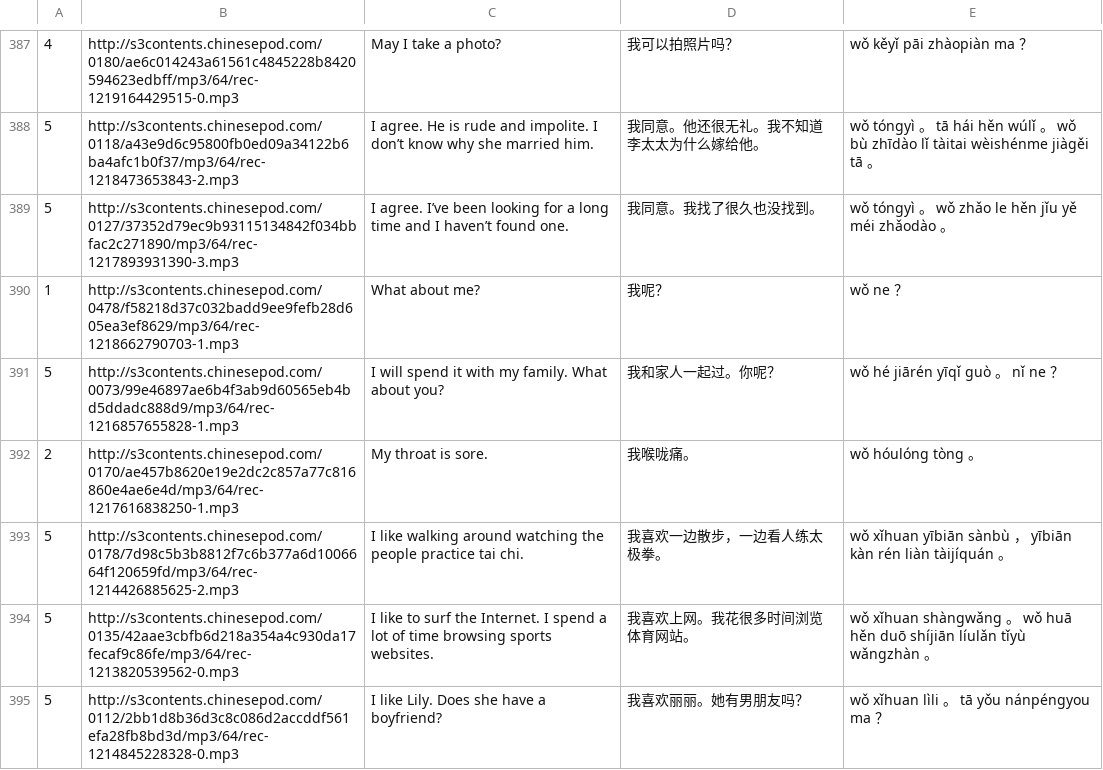
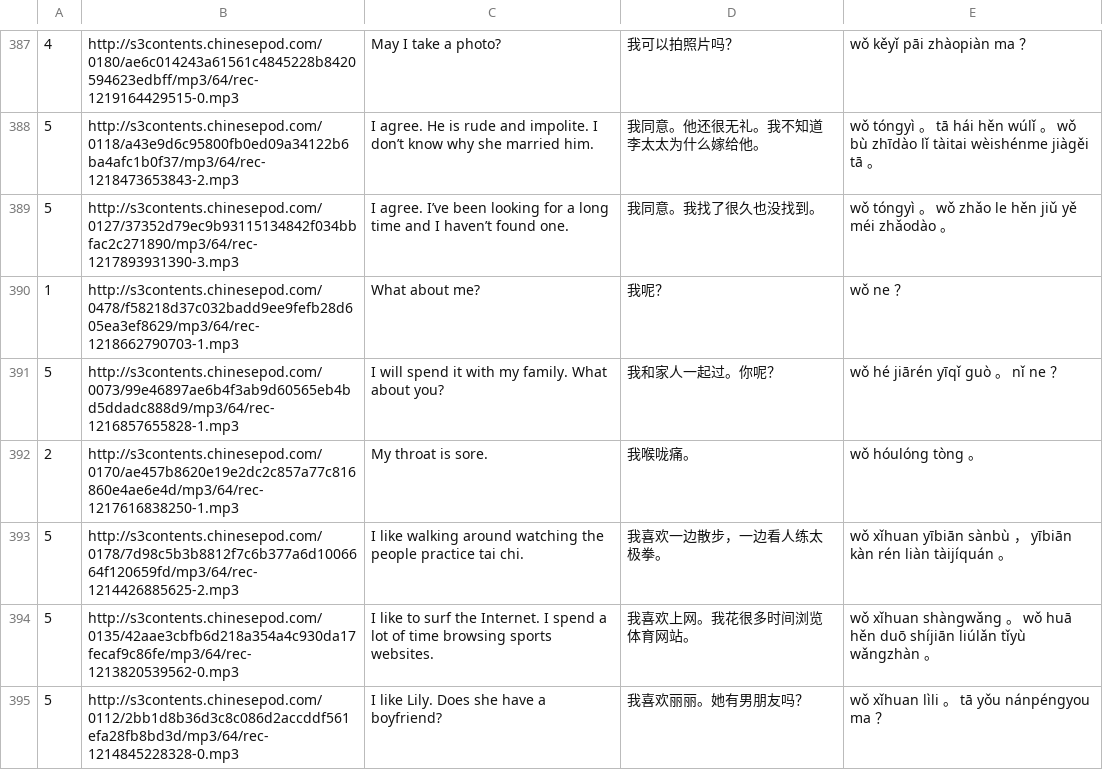
Before and after one commit to stevejackson/chinesedictator, a CSV file: db/seeds.csv, drawn as a sheet; only a part is shown, gaps mark what is left out; the diff covers the shown part only.

```diff
--- a/db/seeds.csv
+++ b/db/seeds.csv
@@ -388,3 +388,3 @@
 5,http://s3contents.chinesepod.com/0118/a43e9d6c95800fb0ed09a34122b6ba4afc1b0f37/mp3/64/rec-1218473653843-2.mp3,I agree. He is rude and impolite. I don’t know why she married him.,我同意。他还很无礼。我不知道李太太为什么嫁给他。,wǒ tóngyì 。 tā hái hěn wúlǐ 。 wǒ bù zhīdào lǐ tàitai wèishénme jiàgěi tā 。
-5,http://s3contents.chinesepod.com/0127/37352d79ec9b93115134842f034bbfac2c271890/mp3/64/rec-1217893931390-3.mp3,I agree. I’ve been looking for a long time and I haven’t found one.,我同意。我找了很久也没找到。,wǒ tóngyì 。 wǒ zhǎo le hěn jǐu yě méi zhǎodào 。
+5,http://s3contents.chinesepod.com/0127/37352d79ec9b93115134842f034bbfac2c271890/mp3/64/rec-1217893931390-3.mp3,I agree. I’ve been looking for a long time and I haven’t found one.,我同意。我找了很久也没找到。,wǒ tóngyì 。 wǒ zhǎo le hěn jiǔ yě méi zhǎodào 。
 1,http://s3contents.chinesepod.com/0478/f58218d37c032badd9ee9fefb28d605ea3ef8629/mp3/64/rec-1218662790703-1.mp3,What about me?,我呢？,wǒ ne ？
@@ -393,3 +393,3 @@
 5,http://s3contents.chinesepod.com/0178/7d98c5b3b8812f7c6b377a6d1006664f120659fd/mp3/64/rec-1214426885625-2.mp3,I like walking around watching the people practice tai chi.,我喜欢一边散步，一边看人练太极拳。,wǒ xǐhuan yībiān sànbù ， yībiān kàn rén liàn tàijíquán 。
-5,http://s3contents.chinesepod.com/0135/42aae3cbfb6d218a354a4c930da17fecaf9c86fe/mp3/64/rec-1213820539562-0.mp3,I like to surf the Internet. I spend a lot of time browsing sports websites.,我喜欢上网。我花很多时间浏览体育网站。,wǒ xǐhuan shàngwǎng 。 wǒ huā hěn duō shíjiān líulǎn tǐyù wǎngzhàn 。
+5,http://s3contents.chinesepod.com/0135/42aae3cbfb6d218a354a4c930da17fecaf9c86fe/mp3/64/rec-1213820539562-0.mp3,I like to surf the Internet. I spend a lot of time browsing sports websites.,我喜欢上网。我花很多时间浏览体育网站。,wǒ xǐhuan shàngwǎng 。 wǒ huā hěn duō shíjiān liúlǎn tǐyù wǎngzhàn 。
 5,http://s3contents.chinesepod.com/0112/2bb1d8b36d3c8c086d2accddf561efa28fb8bd3d/mp3/64/rec-1214845228328-0.mp3,I like Lily. Does she have a boyfriend?,我喜欢丽丽。她有男朋友吗？,wǒ xǐhuan lìli 。 tā yǒu nánpéngyou ma ？
```
Also changed, not shown: 37 edited cells elsewhere in this file, 1 other file.
